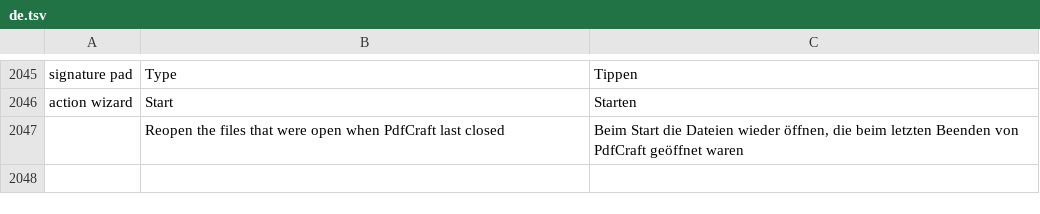
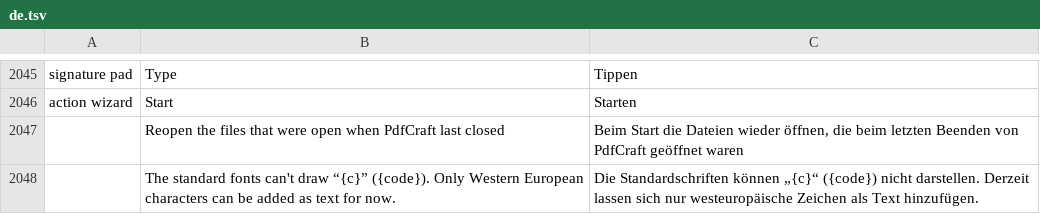
Before and after one commit to AutoHenry/printcraft, a TSV file: crates/ui-egui/src/i18n/de.tsv, drawn as a sheet; only a part is shown, gaps mark what is left out; the diff names each change by its address in the sheet, - before the commit and + after, or states it on an @@ line.

```diff
--- a/crates/ui-egui/src/i18n/de.tsv
+++ b/crates/ui-egui/src/i18n/de.tsv
+row 2048:  | The standard fonts can't draw “{c}” ({code}). Only Western European characters can be added as text for now. | Die Standardschriften können „{c}“ ({code}) nicht darstellen. Derzeit lassen sich nur westeuropäische Zeichen als Text hinzufügen.
```
Also changed, not shown: crates/ui-egui/src/i18n/bg.tsv, crates/ui-egui/src/i18n/es.tsv, 16 other files.
